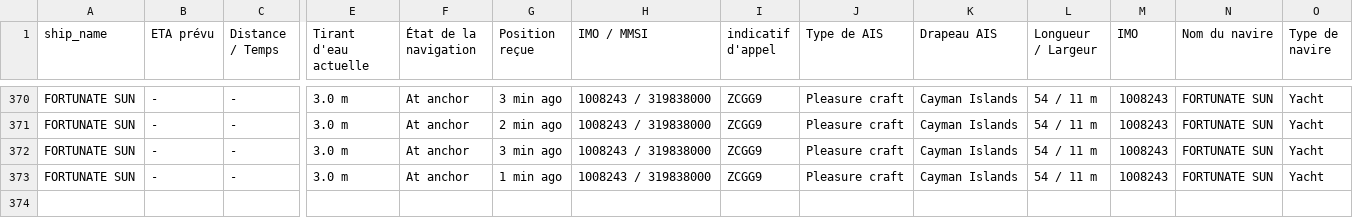
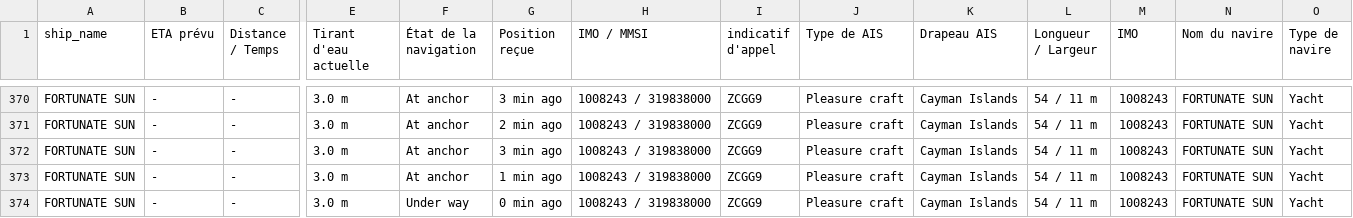
Before and after one commit to ZouarhiYassmin/ais-dataset-vesselfinder, a CSV file: data/FORTUNATE_SUN.csv, drawn as a sheet; only a part is shown, gaps mark what is left out; rows hold the shown columns only; the diff names each change by its address in the sheet, - before the commit and + after, or states it on an @@ line.

```diff
--- a/data/FORTUNATE_SUN.csv
+++ b/data/FORTUNATE_SUN.csv
+row 374: FORTUNATE SUN | - | - | 3.0 m | Under way | 0 min ago | 1008243 / 319838000 | ZCGG9 | Pleasure craft | Cayman Islands | 54 / 11 m | 1008243 | FORTUNATE SUN | Yacht
```
Also changed, not shown: data/ARROW.csv, data/CARITA.csv, 5 other files.
